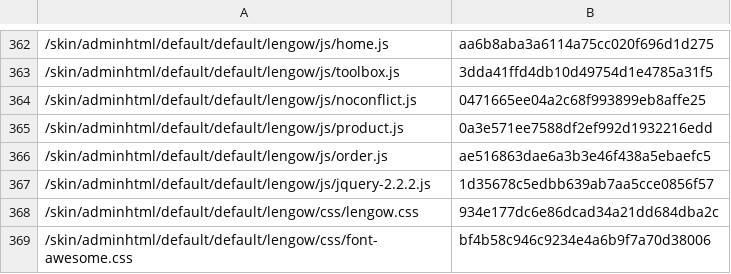
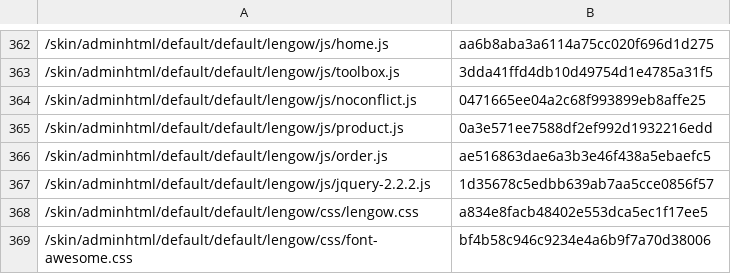
Before and after one commit to lengow/plugin-magento, a CSV file: app/code/community/Lengow/Connector/etc/checkmd5.csv, drawn as a sheet; only a part is shown, gaps mark what is left out.

```diff
--- a/app/code/community/Lengow/Connector/etc/checkmd5.csv
+++ b/app/code/community/Lengow/Connector/etc/checkmd5.csv
@@ -367,3 +367,3 @@
 /skin/adminhtml/default/default/lengow/js/jquery-2.2.2.js|1d35678c5edbb639ab7aa5cce0856f57
-/skin/adminhtml/default/default/lengow/css/lengow.css|934e177dc6e86dcad34a21dd684dba2c
+/skin/adminhtml/default/default/lengow/css/lengow.css|a834e8facb48402e553dca5ec1f17ee5
 /skin/adminhtml/default/default/lengow/css/font-awesome.css|bf4b58c946c9234e4a6b9f7a70d38006
```
Also changed, not shown: 1 other file.
